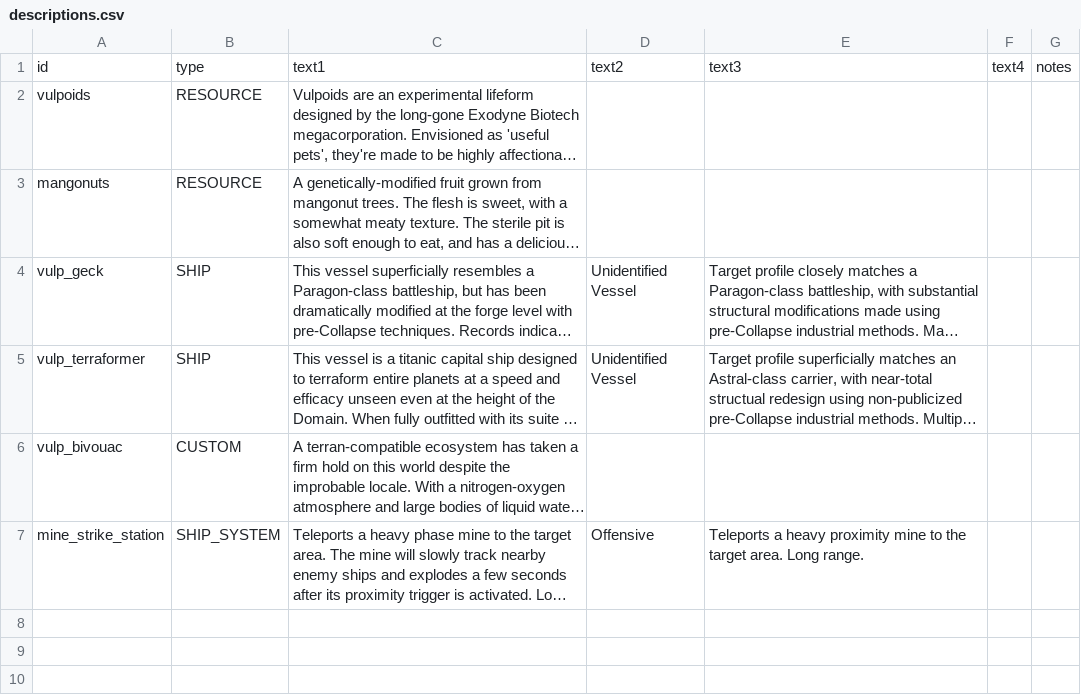
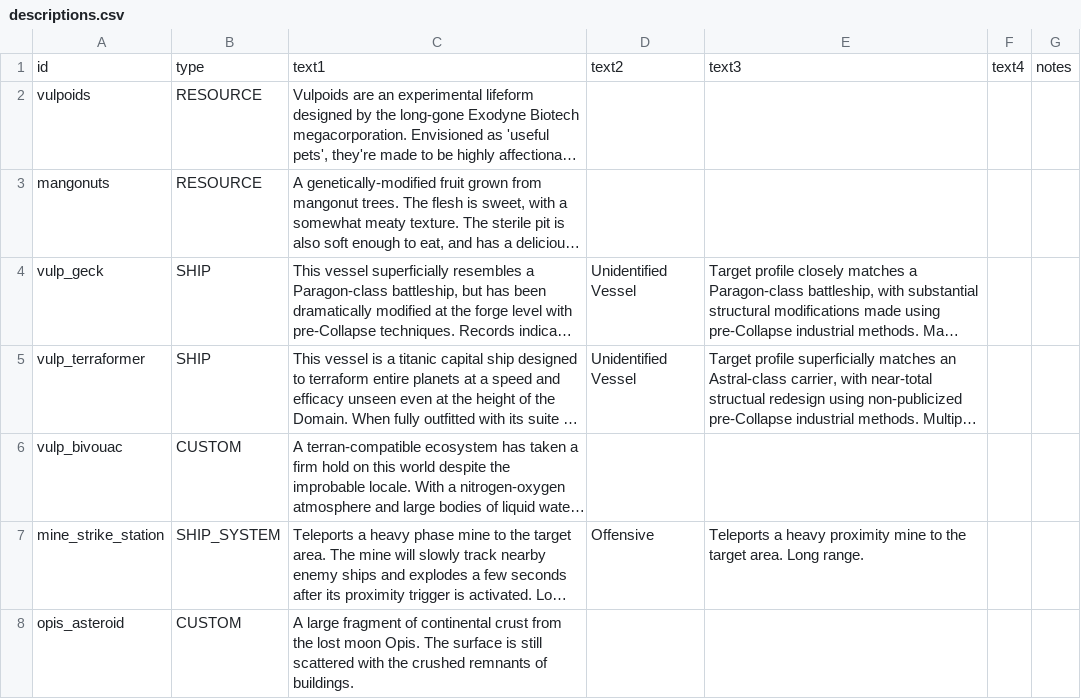
Before and after one commit to confer0/vulpoids, a CSV file: data/strings/descriptions.csv, drawn as a sheet; long unchanged cells end in …; the diff names each change by its address in the sheet, - before the commit and + after, or states it on an @@ line.

```diff
--- a/data/strings/descriptions.csv
+++ b/data/strings/descriptions.csv
+row 8: opis_asteroid | CUSTOM | A large fragment of continental crust from the lost moon Opis. The surface is still scattered with the crushed remnants of buildings.
```
Also changed, not shown: data/campaign/person_missions.csv, 9 other files.
